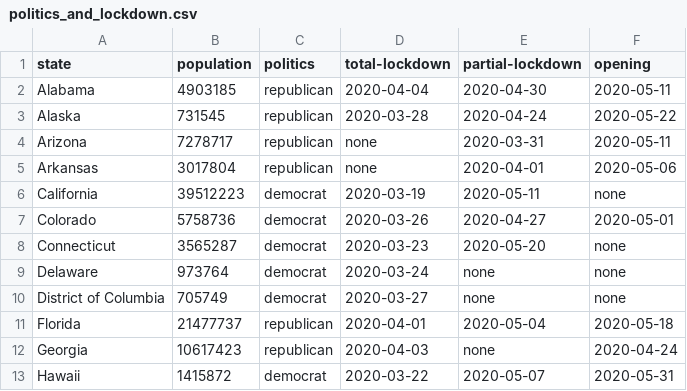
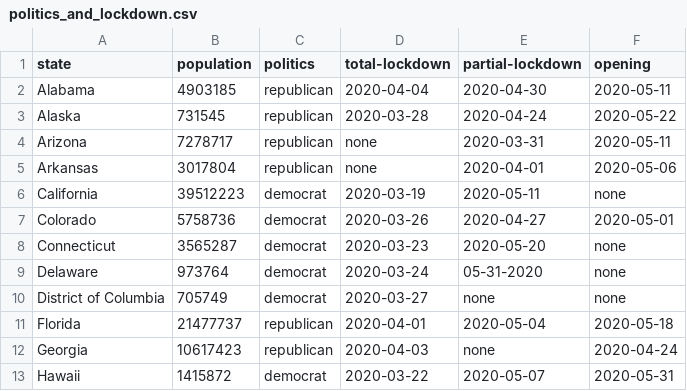
Before and after one commit to Eumaeus/covid-data, a CSV file: politics_and_lockdown.csv, drawn as a sheet; only a part is shown.

Commit message:
updates

```diff
--- a/politics_and_lockdown.csv
+++ b/politics_and_lockdown.csv
@@ -8,3 +8,3 @@ Colorado,5758736,democrat,2020-03-26,2020-04-27,2020-05-01
 Connecticut,3565287,democrat,2020-03-23,2020-05-20,none
-Delaware,973764,democrat,2020-03-24,none,none
+Delaware,973764,democrat,2020-03-24,05-31-2020,none
 District of Columbia,705749,democrat,2020-03-27,none,none
```
